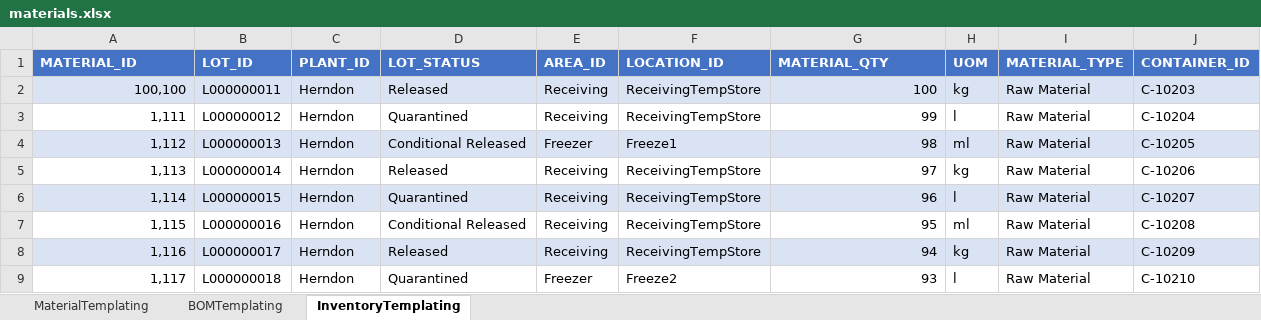
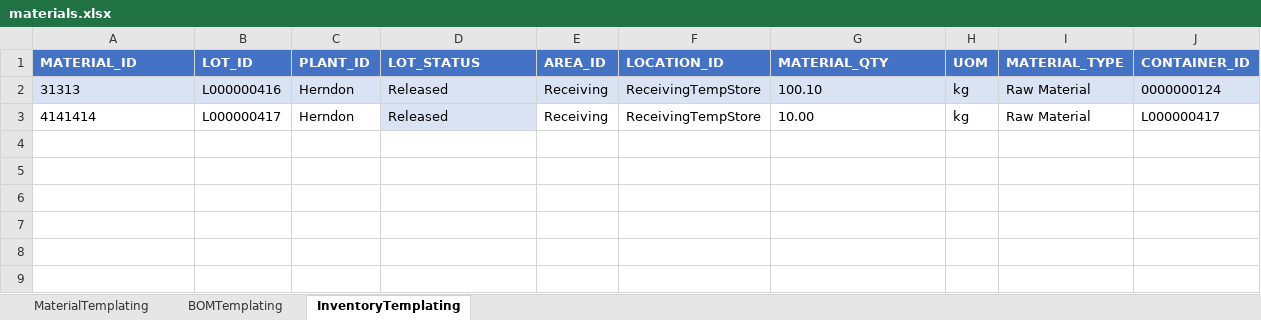
Before and after one commit to hamzza-K/pomsicle, an Excel workbook: materials.xlsx, sheet InventoryTemplating, drawn as a sheet; values as stored, in another font and other column widths than the file's, no borders; removed rows and columns are numbered as before the commit, all else as after; the diff names each change by its address in the sheet, - before the commit and + after, or states it on an @@ line.

```diff
--- a/materials.xlsx (sheet InventoryTemplating)
+++ b/materials.xlsx (sheet InventoryTemplating)
-row 2: 100,100 | L000000011 | Herndon | Released | Receiving | ReceivingTempStore | 100 | kg | Raw Material | C-10203
-row 3: 1,111 | L000000012 | Herndon | Quarantined | Receiving | ReceivingTempStore | 99 | l | Raw Material | C-10204
-row 4: 1,112 | L000000013 | Herndon | Conditional Released | Freezer | Freeze1 | 98 | ml | Raw Material | C-10205
-A2 (MATERIAL_ID): 1,113
+A2 (MATERIAL_ID): 31313
-A2:J2 fill: none
+A2:J2 fill: #DAE3F3
-A2 alignment: right
+A2 alignment: left
-B2 (LOT_ID): L000000014
+B2 (LOT_ID): L000000416
-G2 (MATERIAL_QTY): 97
+G2 (MATERIAL_QTY): 100.10
-G2 alignment: right
+G2 alignment: left
-J2 (CONTAINER_ID): C-10206
+J2 (CONTAINER_ID): 0000000124
-row 6: 1,114 | L000000015 | Herndon | Quarantined | Receiving | ReceivingTempStore | 96 | l | Raw Material | C-10207
-row 7: 1,115 | L000000016 | Herndon | Conditional Released | Receiving | ReceivingTempStore | 95 | ml | Raw Material | C-10208
-A3 (MATERIAL_ID): 1,116
+A3 (MATERIAL_ID): 4141414
-A3 alignment: right
+A3 alignment: left
-A3:C3 fill: #DAE3F3
+A3:C3 fill: none
-B3 (LOT_ID): L000000017
+B3 (LOT_ID): L000000417
-E3:J3 fill: #DAE3F3
+E3:J3 fill: none
-G3 (MATERIAL_QTY): 94
+G3 (MATERIAL_QTY): 10.00
-G3 alignment: right
+G3 alignment: left
-J3 (CONTAINER_ID): C-10209
+J3 (CONTAINER_ID): L000000417
-row 9: 1,117 | L000000018 | Herndon | Quarantined | Freezer | Freeze2 | 93 | l | Raw Material | C-10210
```
Also changed, not shown: sheet MaterialTemplating, sheet BOMTemplating, 7 other files.
